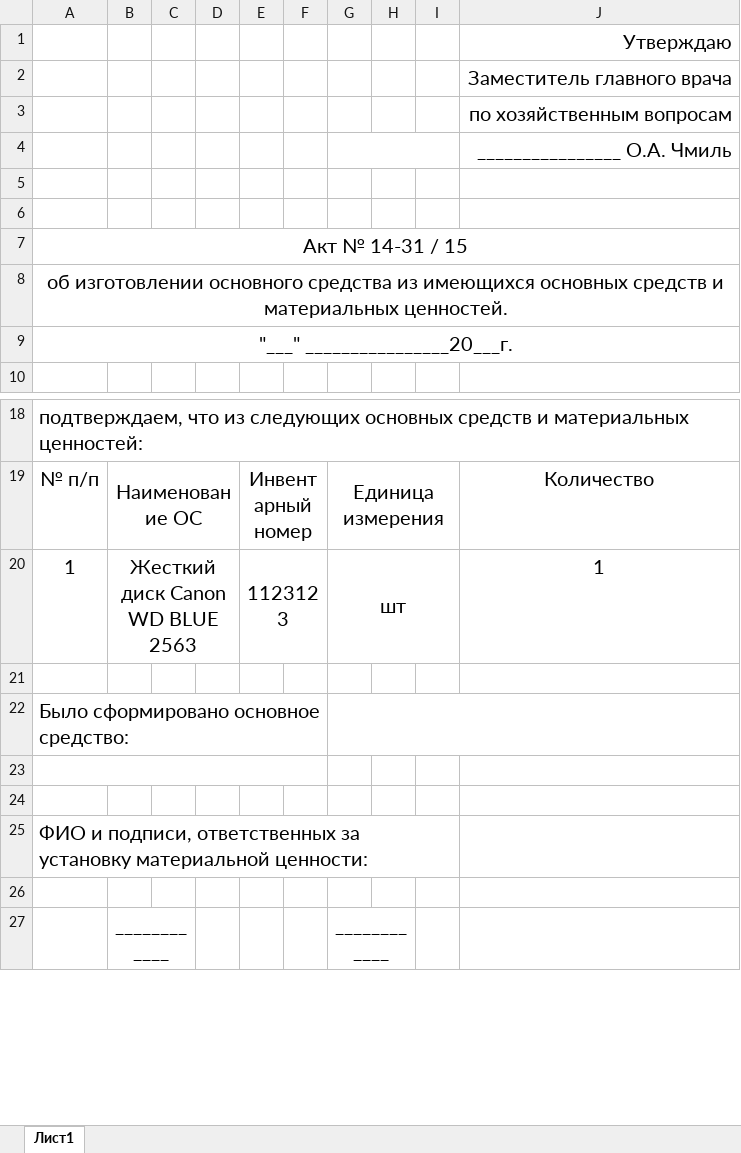
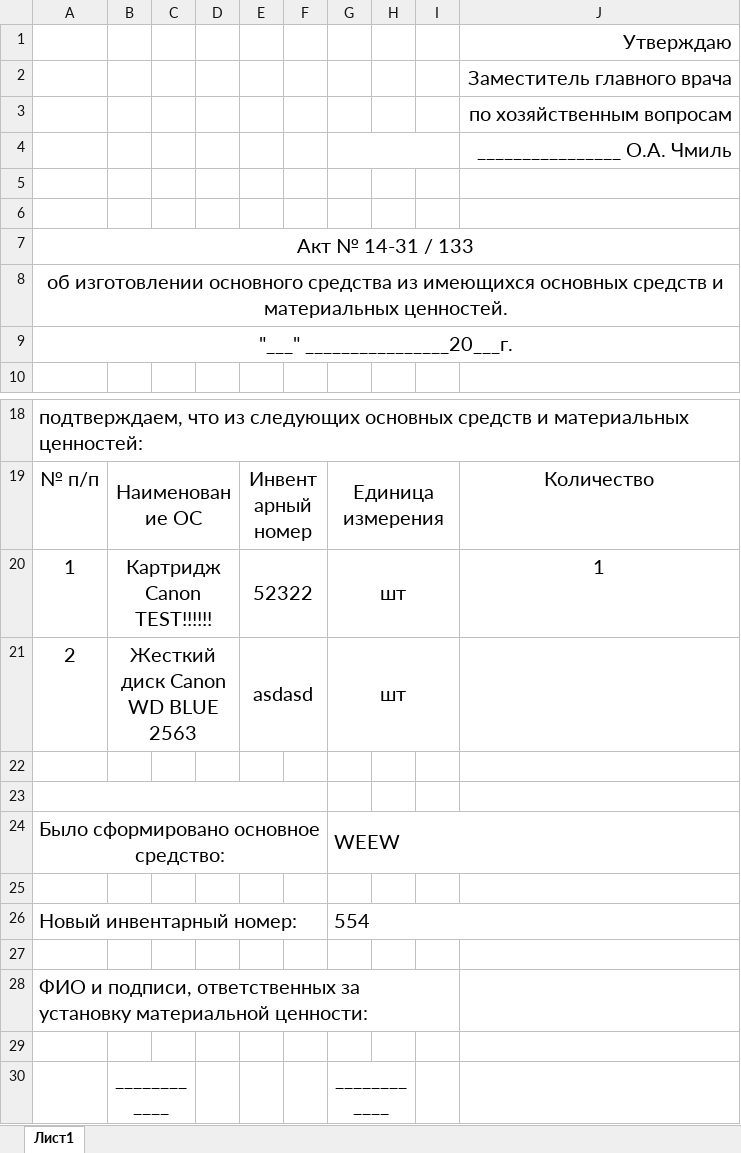
Before and after one commit to LaPesadilla-rus/test_sklad, an Excel workbook: backend/docs/test31.xlsx, sheet Лист1, drawn as a sheet; only a part is shown, gaps mark what is left out; values as stored, in another font and other column widths than the file's, no borders; removed rows and columns are numbered as before the commit, all else as after; the diff names each change by its address in the sheet, - before the commit and + after, or states it on an @@ line.

```diff
--- a/backend/docs/test31.xlsx (sheet Лист1)
+++ b/backend/docs/test31.xlsx (sheet Лист1)
-A7: Акт № 14-31 / 15
+A7: Акт № 14-31 / 133
-B20: Жесткий диск Canon WD BLUE 2563
+B20: Картридж Canon TEST!!!!!!
-E20: 1123123
+E20: 52322
+row 21: 2 | Жесткий диск Canon WD BLUE 2563 |  |  | asdasd |  | шт
-row 22: Было сформировано основное средство:
+row 24: Было сформировано основное средство: |  |  |  |  |  | WEEW
+row 25: (empty)
+row 26: Новый инвентарный номер: |  |  |  |  |  | 554
```
Also changed, not shown: backend/docs/14-33.xlsx, backend/docs/test20.xlsx, 11 other files.
